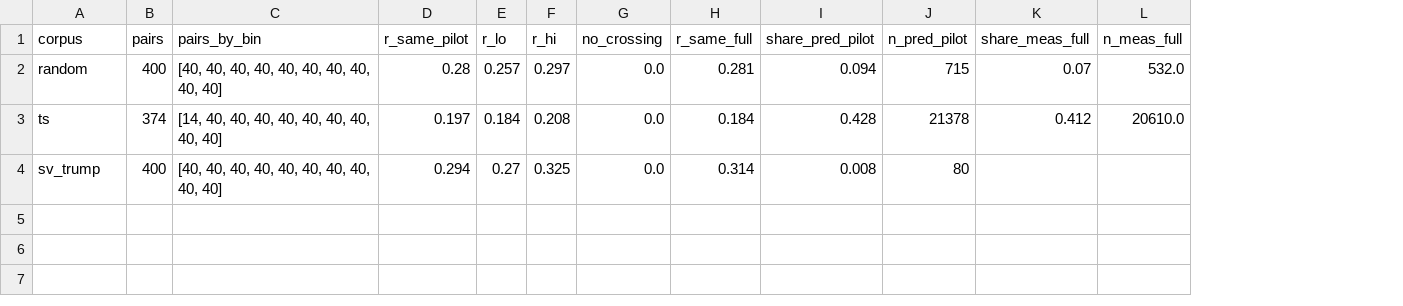
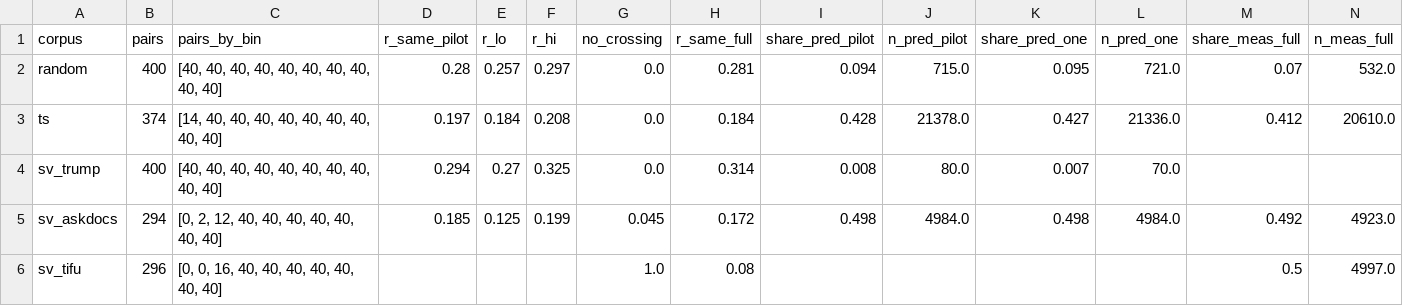
Before and after one commit to LiMaoUM/corpus-variability, a CSV file: results/rcal_pilot.csv, drawn as a sheet; the diff names each change by its address in the sheet, - before the commit and + after, or states it on an @@ line.

Commit message:
Sixth revision: d from one pilot for every half-cover prediction, pilot calibration on five corpora (AskDocs, TIFU added), scoped pilot claim, abstract with accuracy and judge dependence, row-type breakdown to an appendix, collection descriptions, housekeeping from the v6 re-review

```diff
--- a/results/rcal_pilot.csv
+++ b/results/rcal_pilot.csv
+column K (share_pred_one), rows 2-4: 0.095 | 0.427 | 0.007
+column L (n_pred_one), rows 2-4: 721.0 | 21336.0 | 70.0
-J2 (n_pred_pilot): 715
+J2 (n_pred_pilot): 715.0
-J3 (n_pred_pilot): 21378
+J3 (n_pred_pilot): 21378.0
-J4 (n_pred_pilot): 80
+J4 (n_pred_pilot): 80.0
+row 5: sv_askdocs | 294 | [0, 2, 12, 40, 40, 40, 40, 40, 40, 40] | 0.185 | 0.125 | 0.199 | 0.045 | 0.172 | 0.498 | 4984.0 | 0.498 | 4984.0 | 0.492 | 4923.0
+row 6: sv_tifu | 296 | [0, 0, 16, 40, 40, 40, 40, 40, 40, 40] |  |  |  | 1.0 | 0.08 |  |  |  |  | 0.5 | 4997.0
```
Also changed, not shown: 23 other files.
